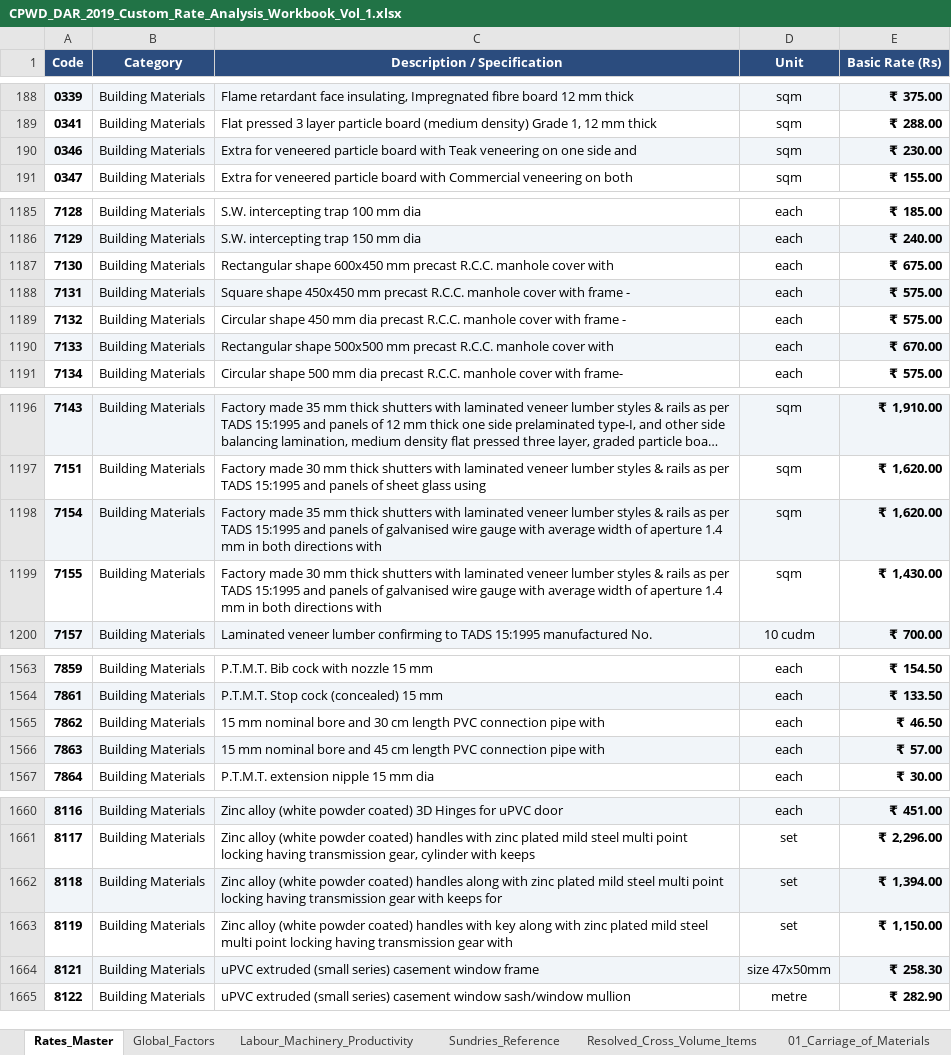
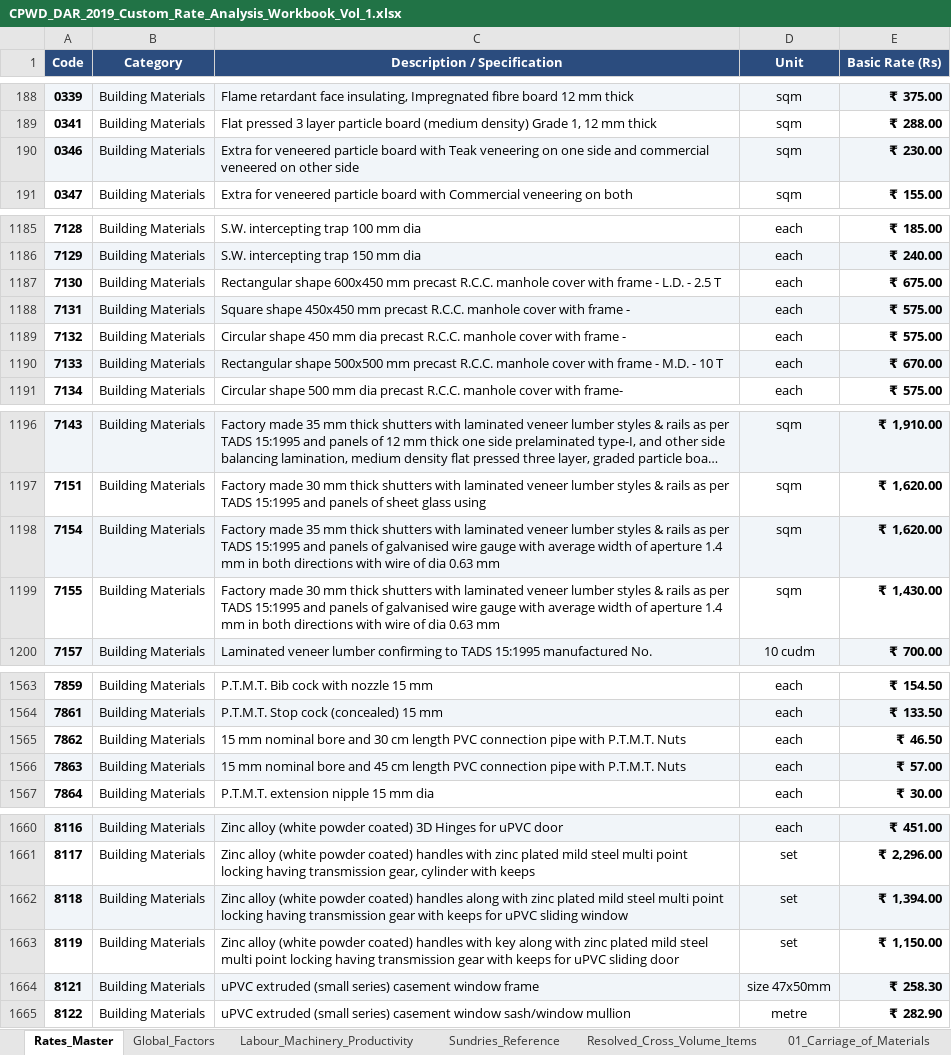
Before and after one commit to NishantAgarwal03/cpwd-dar-2019-excel, an Excel workbook: CPWD_DAR_2019_Custom_Rate_Analysis_Workbook_Vol_1.xlsx, sheet Rates_Master, drawn as a sheet; only a part is shown, gaps mark what is left out; long unchanged cells end in …; values as stored, in another font and other column widths than the file's, no borders; table styles not drawn; the diff covers the shown part only; the diff names each change by its address in the sheet, - before the commit and + after, or states it on an @@ line.

```diff
--- a/CPWD_DAR_2019_Custom_Rate_Analysis_Workbook_Vol_1.xlsx (sheet Rates_Master)
+++ b/CPWD_DAR_2019_Custom_Rate_Analysis_Workbook_Vol_1.xlsx (sheet Rates_Master)
-C190 (Description / Specification): …side and
+C190 (Description / Specification): …side and commercial veneered on other side
-C1187 (Description / Specification): …cover with
+C1187 (Description / Specification): …cover with frame - L.D. - 2.5 T
-C1190 (Description / Specification): …cover with
+C1190 (Description / Specification): …cover with frame - M.D. - 10 T
-C1198 (Description / Specification): …directions with
+C1198 (Description / Specification): …directions with wire of dia 0.63 mm
-C1199 (Description / Specification): …directions with
+C1199 (Description / Specification): …directions with wire of dia 0.63 mm
-C1565 (Description / Specification): …pipe with
+C1565 (Description / Specification): …pipe with P.T.M.T. Nuts
-C1566 (Description / Specification): …pipe with
+C1566 (Description / Specification): …pipe with P.T.M.T. Nuts
-C1662 (Description / Specification): …keeps for
+C1662 (Description / Specification): …keeps for uPVC sliding window
-C1663 (Description / Specification): …gear with
+C1663 (Description / Specification): …gear with keeps for uPVC sliding door
```
Also changed, not shown: 23 edited cells elsewhere in this sheet, sheet 01_Carriage_of_Materials, 1 other file.
